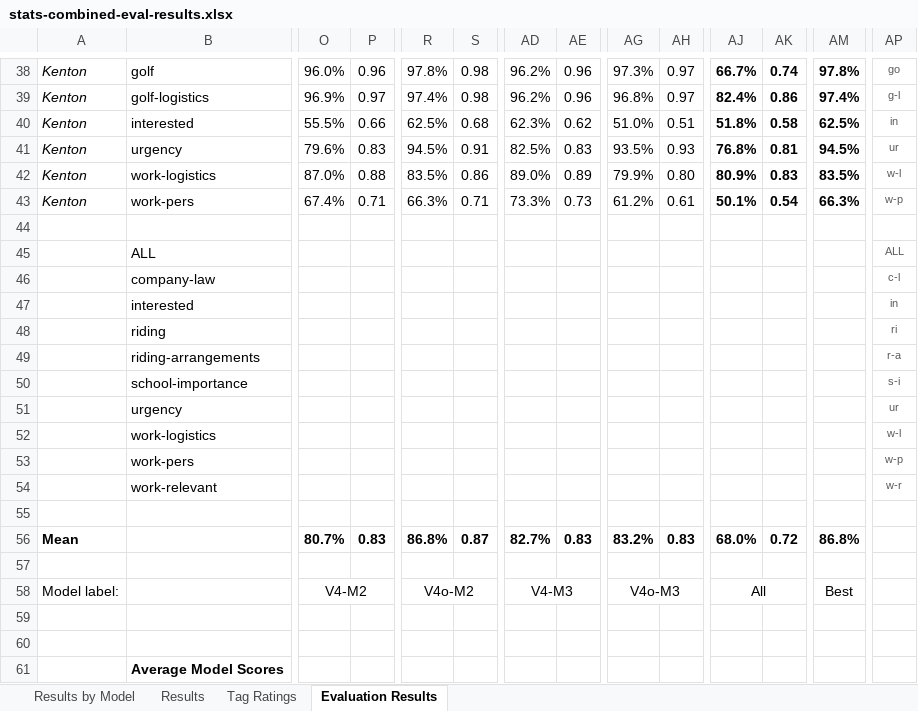
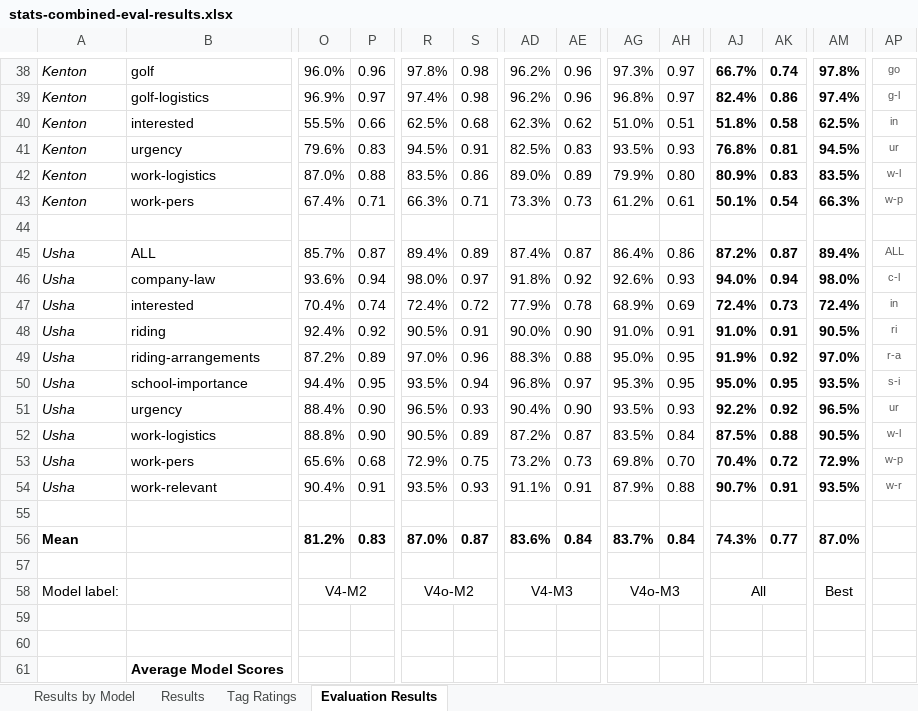
Before and after one commit to revisionist/ou-phd-resources, an Excel workbook: study/data/stats/combined/stats-combined-eval-results.xlsx, sheet Evaluation Results, drawn as a sheet; only a part is shown, gaps mark what is left out; values as stored, in another font and other column widths than the file's, no borders; removed rows and columns are numbered as before the commit, all else as after; rows hold the shown columns only; the diff covers the shown part only; the diff names each change by its address in the sheet, - before the commit and + after, or states it on an @@ line.

```diff
--- a/study/data/stats/combined/stats-combined-eval-results.xlsx (sheet Evaluation Results)
+++ b/study/data/stats/combined/stats-combined-eval-results.xlsx (sheet Evaluation Results)
-row 45:  | ALL |  |  |  |  |  |  |  |  |  |  |  | ALL
-row 46:  | company-law |  |  |  |  |  |  |  |  |  |  |  | c-l
-row 47:  | interested |  |  |  |  |  |  |  |  |  |  |  | in
-row 48:  | riding |  |  |  |  |  |  |  |  |  |  |  | ri
-row 49:  | riding-arrangements |  |  |  |  |  |  |  |  |  |  |  | r-a
-row 50:  | school-importance |  |  |  |  |  |  |  |  |  |  |  | s-i
-row 51:  | urgency |  |  |  |  |  |  |  |  |  |  |  | ur
-row 52:  | work-logistics |  |  |  |  |  |  |  |  |  |  |  | w-l
-row 53:  | work-pers |  |  |  |  |  |  |  |  |  |  |  | w-p
-row 54:  | work-relevant |  |  |  |  |  |  |  |  |  |  |  | w-r
+row 45: Usha | ALL | 85.7% | 0.87 | 89.4% | 0.89 | 87.4% | 0.87 | 86.4% | 0.86 | 87.2% | 0.87 | 89.4% | ALL
+row 46: Usha | company-law | 93.6% | 0.94 | 98.0% | 0.97 | 91.8% | 0.92 | 92.6% | 0.93 | 94.0% | 0.94 | 98.0% | c-l
+row 47: Usha | interested | 70.4% | 0.74 | 72.4% | 0.72 | 77.9% | 0.78 | 68.9% | 0.69 | 72.4% | 0.73 | 72.4% | in
+row 48: Usha | riding | 92.4% | 0.92 | 90.5% | 0.91 | 90.0% | 0.90 | 91.0% | 0.91 | 91.0% | 0.91 | 90.5% | ri
+row 49: Usha | riding-arrangements | 87.2% | 0.89 | 97.0% | 0.96 | 88.3% | 0.88 | 95.0% | 0.95 | 91.9% | 0.92 | 97.0% | r-a
+row 50: Usha | school-importance | 94.4% | 0.95 | 93.5% | 0.94 | 96.8% | 0.97 | 95.3% | 0.95 | 95.0% | 0.95 | 93.5% | s-i
+row 51: Usha | urgency | 88.4% | 0.90 | 96.5% | 0.93 | 90.4% | 0.90 | 93.5% | 0.93 | 92.2% | 0.92 | 96.5% | ur
+row 52: Usha | work-logistics | 88.8% | 0.90 | 90.5% | 0.89 | 87.2% | 0.87 | 83.5% | 0.84 | 87.5% | 0.88 | 90.5% | w-l
+row 53: Usha | work-pers | 65.6% | 0.68 | 72.9% | 0.75 | 73.2% | 0.73 | 69.8% | 0.70 | 70.4% | 0.72 | 72.9% | w-p
+row 54: Usha | work-relevant | 90.4% | 0.91 | 93.5% | 0.93 | 91.1% | 0.91 | 87.9% | 0.88 | 90.7% | 0.91 | 93.5% | w-r
-O56: 80.7%
+O56: 81.2%
-R56: 86.8%
+R56: 87.0%
-AD56: 82.7%
+AD56: 83.6%
-AE56: 0.83
+AE56: 0.84
-AG56: 83.2%
+AG56: 83.7%
-AH56: 0.83
+AH56: 0.84
-AJ56: 68.0%
+AJ56: 74.3%
-AK56: 0.72
+AK56: 0.77
-AM56: 86.8%
+AM56: 87.0%
```
Also changed, not shown: 7 added rows, 7 removed rows and 55 edited cells elsewhere in this sheet, sheet Results by Model, sheet Results, sheet Tag Ratings, formulas that keep their value, charts or pictures, study/data/stats/combined/stats-combined-classification-agreement.xlsx, study/data/stats/combined/stats-combined-eval-agreement-m1m2.xlsx, 6 other files.
